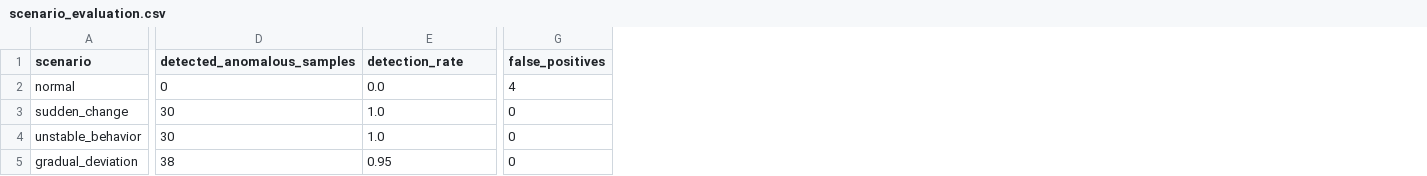
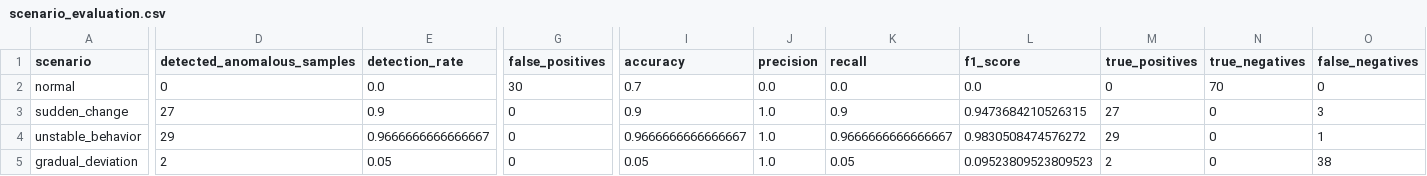
Before and after one commit to moon-night20/CHEM-SHIELD-, a CSV file: chem_shield_p3/results/scenario_evaluation.csv, drawn as a sheet; only a part is shown, gaps mark what is left out; the diff covers the shown part only; the diff names each change by its address in the sheet, - before the commit and + after, or states it on an @@ line.

```diff
--- a/chem_shield_p3/results/scenario_evaluation.csv
+++ b/chem_shield_p3/results/scenario_evaluation.csv
+column I (accuracy), rows 2-5: 0.7 | 0.9 | 0.9666666666666667 | 0.05
+column J (precision), rows 2-5: 0.0 | 1.0 | 1.0 | 1.0
+column K (recall), rows 2-5: 0.0 | 0.9 | 0.9666666666666667 | 0.05
+column L (f1_score), rows 2-5: 0.0 | 0.9473684210526315 | 0.9830508474576272 | 0.09523809523809523
+column M (true_positives), rows 2-5: 0 | 27 | 29 | 2
+column N (true_negatives), rows 2-5: 70 | 0 | 0 | 0
+column O (false_negatives), rows 2-5: 0 | 3 | 1 | 38
-G2 (false_positives): 4
+G2 (false_positives): 30
-D3 (detected_anomalous_samples): 30
+D3 (detected_anomalous_samples): 27
-E3 (detection_rate): 1.0
+E3 (detection_rate): 0.9
-D4 (detected_anomalous_samples): 30
+D4 (detected_anomalous_samples): 29
-E4 (detection_rate): 1.0
+E4 (detection_rate): 0.9666666666666667
-D5 (detected_anomalous_samples): 38
+D5 (detected_anomalous_samples): 2
-E5 (detection_rate): 0.95
+E5 (detection_rate): 0.05
```
Also changed, not shown: 1 edited cell elsewhere in this file, chem_shield_p3/results/evaluation_results.csv, chem_shield_p3/results/physical_ml_output.csv, 37 other files.
